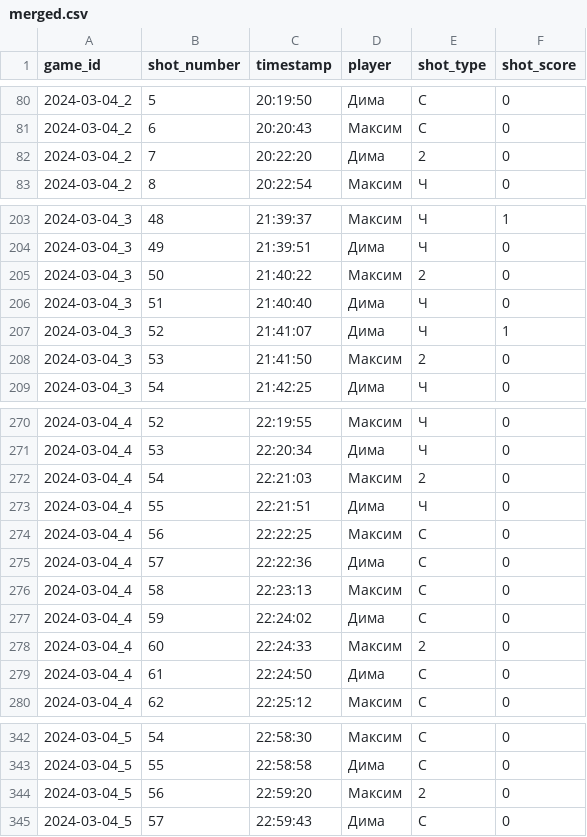
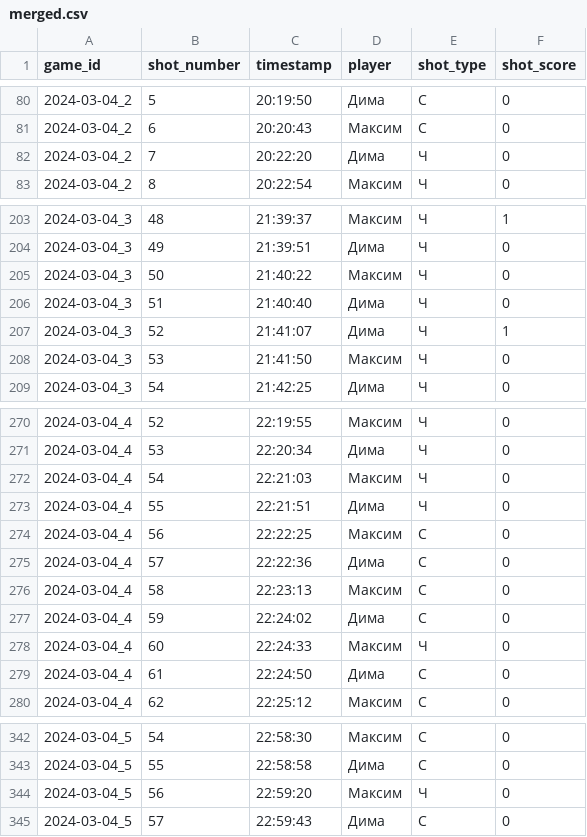
Before and after one commit to spike0spiegel/nerdiard, a CSV file: merged.csv, drawn as a sheet; only a part is shown, gaps mark what is left out.

Commit message:
csv

```diff
--- a/merged.csv
+++ b/merged.csv
@@ -81,3 +81,3 @@ game_id,shot_number,timestamp,player,shot_type,shot_score
 2024-03-04_2,6,20:20:43,Максим,С,0
-2024-03-04_2,7,20:22:20,Дима,2,0
+2024-03-04_2,7,20:22:20,Дима,Ч,0
 2024-03-04_2,8,20:22:54,Максим,Ч,0
@@ -204,6 +204,6 @@ game_id,shot_number,timestamp,player,shot_type,shot_score
 2024-03-04_3,49,21:39:51,Дима,Ч,0
-2024-03-04_3,50,21:40:22,Максим,2,0
+2024-03-04_3,50,21:40:22,Максим,Ч,0
 2024-03-04_3,51,21:40:40,Дима,Ч,0
 2024-03-04_3,52,21:41:07,Дима,Ч,1
-2024-03-04_3,53,21:41:50,Максим,2,0
+2024-03-04_3,53,21:41:50,Максим,Ч,0
 2024-03-04_3,54,21:42:25,Дима,Ч,0
@@ -271,3 +271,3 @@ game_id,shot_number,timestamp,player,shot_type,shot_score
 2024-03-04_4,53,22:20:34,Дима,Ч,0
-2024-03-04_4,54,22:21:03,Максим,2,0
+2024-03-04_4,54,22:21:03,Максим,Ч,0
 2024-03-04_4,55,22:21:51,Дима,Ч,0
@@ -277,3 +277,3 @@ game_id,shot_number,timestamp,player,shot_type,shot_score
 2024-03-04_4,59,22:24:02,Дима,С,0
-2024-03-04_4,60,22:24:33,Максим,2,0
+2024-03-04_4,60,22:24:33,Максим,Ч,0
 2024-03-04_4,61,22:24:50,Дима,С,0
@@ -343,3 +343,3 @@ game_id,shot_number,timestamp,player,shot_type,shot_score
 2024-03-04_5,55,22:58:58,Дима,С,0
-2024-03-04_5,56,22:59:20,Максим,2,0
+2024-03-04_5,56,22:59:20,Максим,Ч,0
 2024-03-04_5,57,22:59:43,Дима,С,0
```
